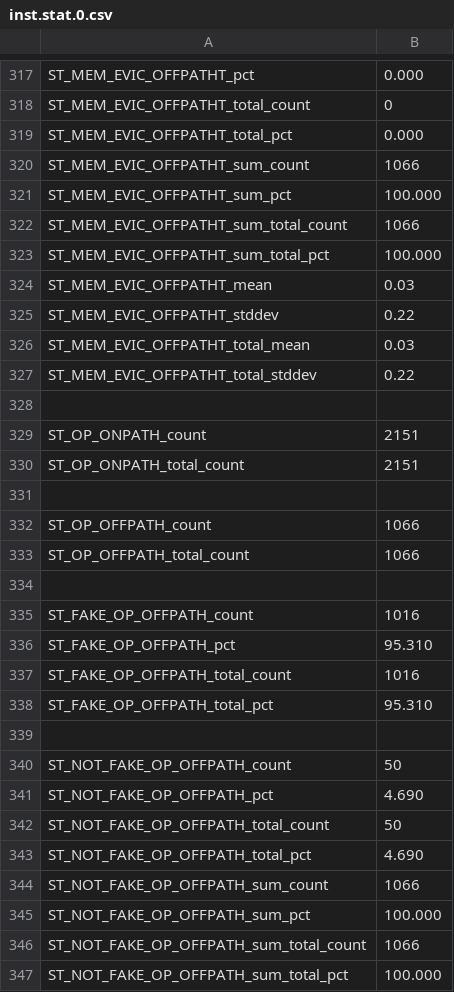
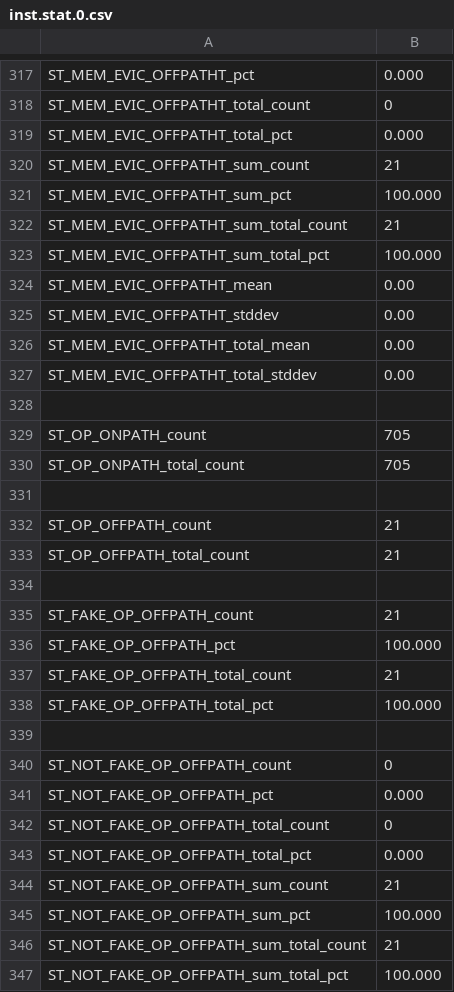
Before and after one commit to sbird-kick/scarab, a CSV file: src/inst.stat.0.csv, drawn as a sheet; only a part is shown, gaps mark what is left out; the diff covers the shown part only.

```diff
--- a/src/inst.stat.0.csv
+++ b/src/inst.stat.0.csv
@@ -319,29 +319,29 @@ ST_MEM_EVIC_OFFPATHT_total_count,             0
 ST_MEM_EVIC_OFFPATHT_total_pct,        0.000
-ST_MEM_EVIC_OFFPATHT_sum_count,          1066
+ST_MEM_EVIC_OFFPATHT_sum_count,            21
 ST_MEM_EVIC_OFFPATHT_sum_pct,      100.000
-ST_MEM_EVIC_OFFPATHT_sum_total_count,          1066
+ST_MEM_EVIC_OFFPATHT_sum_total_count,            21
 ST_MEM_EVIC_OFFPATHT_sum_total_pct,      100.000
-ST_MEM_EVIC_OFFPATHT_mean,         0.03
-ST_MEM_EVIC_OFFPATHT_stddev,         0.22
-ST_MEM_EVIC_OFFPATHT_total_mean,         0.03
-ST_MEM_EVIC_OFFPATHT_total_stddev,         0.22
+ST_MEM_EVIC_OFFPATHT_mean,         0.00
+ST_MEM_EVIC_OFFPATHT_stddev,         0.00
+ST_MEM_EVIC_OFFPATHT_total_mean,         0.00
+ST_MEM_EVIC_OFFPATHT_total_stddev,         0.00
 
-ST_OP_ONPATH_count,          2151
-ST_OP_ONPATH_total_count,          2151
+ST_OP_ONPATH_count,           705
+ST_OP_ONPATH_total_count,           705
 
-ST_OP_OFFPATH_count,          1066
-ST_OP_OFFPATH_total_count,          1066
+ST_OP_OFFPATH_count,            21
+ST_OP_OFFPATH_total_count,            21
 
-ST_FAKE_OP_OFFPATH_count,          1016
-ST_FAKE_OP_OFFPATH_pct,       95.310
-ST_FAKE_OP_OFFPATH_total_count,          1016
-ST_FAKE_OP_OFFPATH_total_pct,       95.310
+ST_FAKE_OP_OFFPATH_count,            21
+ST_FAKE_OP_OFFPATH_pct,      100.000
+ST_FAKE_OP_OFFPATH_total_count,            21
+ST_FAKE_OP_OFFPATH_total_pct,      100.000
 
-ST_NOT_FAKE_OP_OFFPATH_count,            50
-ST_NOT_FAKE_OP_OFFPATH_pct,        4.690
-ST_NOT_FAKE_OP_OFFPATH_total_count,            50
-ST_NOT_FAKE_OP_OFFPATH_total_pct,        4.690
-ST_NOT_FAKE_OP_OFFPATH_sum_count,          1066
+ST_NOT_FAKE_OP_OFFPATH_count,             0
+ST_NOT_FAKE_OP_OFFPATH_pct,        0.000
+ST_NOT_FAKE_OP_OFFPATH_total_count,             0
+ST_NOT_FAKE_OP_OFFPATH_total_pct,        0.000
+ST_NOT_FAKE_OP_OFFPATH_sum_count,            21
 ST_NOT_FAKE_OP_OFFPATH_sum_pct,      100.000
-ST_NOT_FAKE_OP_OFFPATH_sum_total_count,          1066
+ST_NOT_FAKE_OP_OFFPATH_sum_total_count,            21
 ST_NOT_FAKE_OP_OFFPATH_sum_total_pct,      100.000
```
Also changed, not shown: 120 edited cells elsewhere in this file, src/bp.stat.0.csv, src/core.stat.0.csv, 22 other files.
